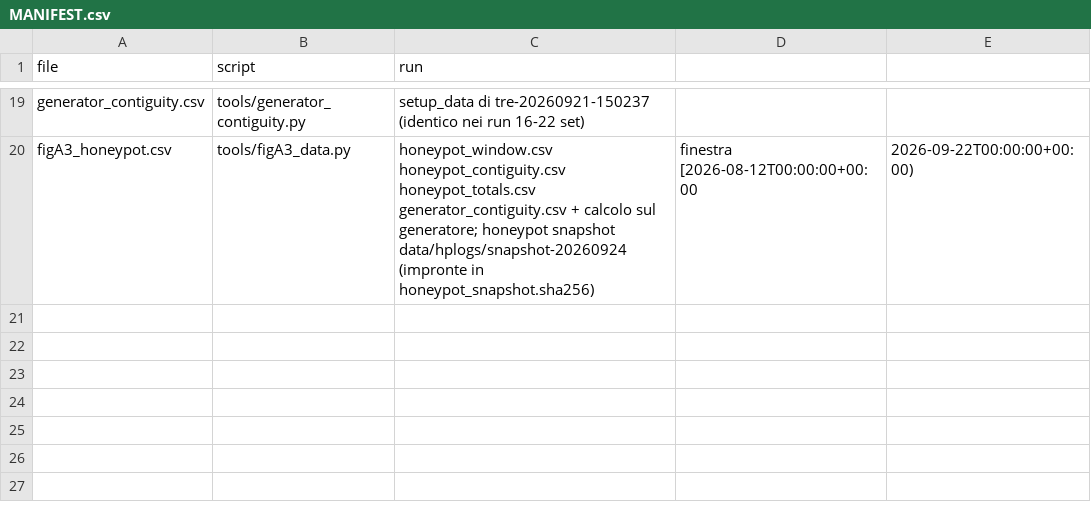
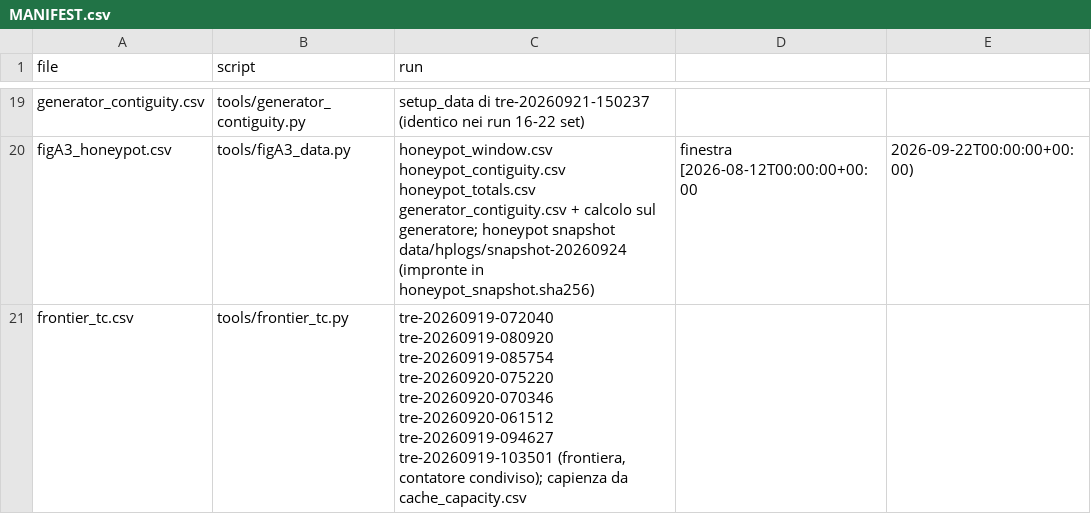
Before and after one commit to and18/undertow, a CSV file: data/derived/MANIFEST.csv, drawn as a sheet; only a part is shown, gaps mark what is left out; the diff names each change by its address in the sheet, - before the commit and + after, or states it on an @@ line.

Commit message:
paper: final verification fixes (frontier T per policy, A5 provenance, abstract exception, repetitions), Bandara et al., FIG-07 "why the sign flips"; claims v3.11
- frontier: T ~ 5,263 / origin rate per policy (tools/frontier_tc.py, data/derived/frontier_tc.csv): A 64.6, D1 130.6, D2 95.7, D3 82.1, D4 77.0, D6 70.2, B 279.9, C 293.0 s; return in the shared traversal every 91.6 s with probability 0.35; only budgets 1 and 2 may have inflated exhaustive hits; blocking policies never reuse exhaustive requests (403 no-store); Results points to Limitations; claims A4, A6, D2, D5 rewritten
- A5: 0.82 / 0.10 came from the primary design with the global traversal, not from the frontier; now 0.84 / 0.16 from the scen runs, with provenance; Mechanism 5.4 and Implications aligned, and 5.4 states that the B/C comparison comes from the frontier runs with the shared counter
- abstract: post-hoc sentence reworded, exception registered in claims rule 1; "structural" sentence in 5.2 with its limit (generator artefact not excluded), added to B7; post-hoc factors 4.10 / 1.64 / 1.16 after the ordering; SIEVE sentence limited to S3-FIFO; B.3 origin-rate wording and object sizes with 512-byte overhead; Zhang sentence out of Results; "Interpretive, post hoc" label in 6.1; new row D9 for "we did not find prior work"; numbers already in the paper added to claims rows (C8, B2, A2, A3, A6, B7, B5, C3)
- repetitions removed between text and appendix (secondary series, address hashing, signatures, honeypot counts, prior-prediction values, FIG-A1/FIG-A2/FIG-02 captions); "identity alone" and "7 of 8" not repeated; "real agents" -> honeypot agents in figures
- bibliography: ARC cited; SIEVE, S3-FIFO, TinyLFU and Bandara et al. (arXiv:2606.19116) added after verification (VERIFICHE-chiuse.md); placeholders liu2025somesite and tene-latency removed; cite package; TopFull unbroken
- appendix C figures start on the page of the heading ([!ht] placement argument in \undertowfig)
- FIG-07: lambda*T*exp(-lambda*T) with the mean agentic lambda*T at 12 and 36 req/s for the three reachable sets (data/posthoc/che_posthoc.csv, version B), labels with the measured marginal; post hoc, no fitted parameters; added to B7 (INTERPRETATIVO)
- sources: PAM and domain comments removed (full arXiv source cleanup later)

```diff
--- a/data/derived/MANIFEST.csv
+++ b/data/derived/MANIFEST.csv
+row 21: frontier_tc.csv | tools/frontier_tc.py | tre-20260919-072040 tre-20260919-080920 tre-20260919-085754 tre-20260920-075220 tre-20260920-070346 tre-20260920-061512 tre-20260919-094627 tre-20260919-103501 (frontiera, contatore condiviso); capienza da cache_capacity.csv
```
Also changed, not shown: 51 other files.
